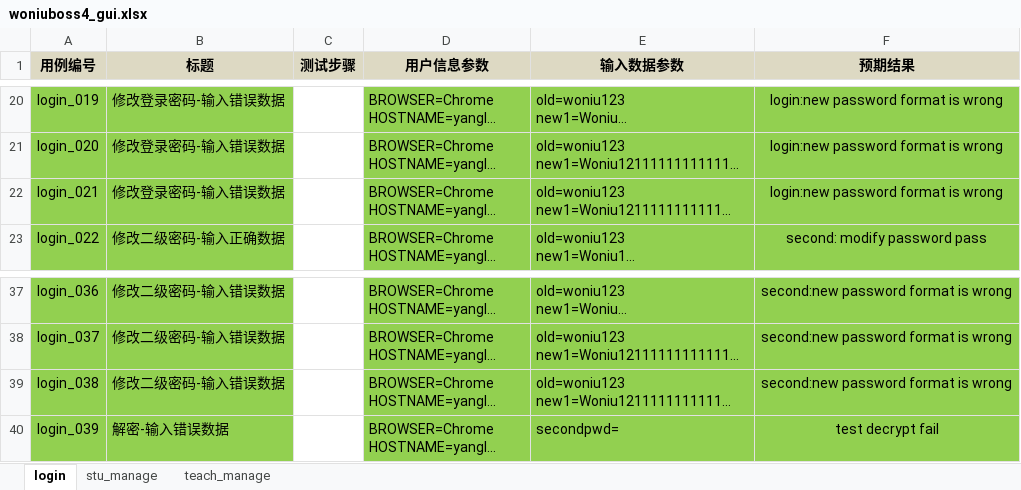
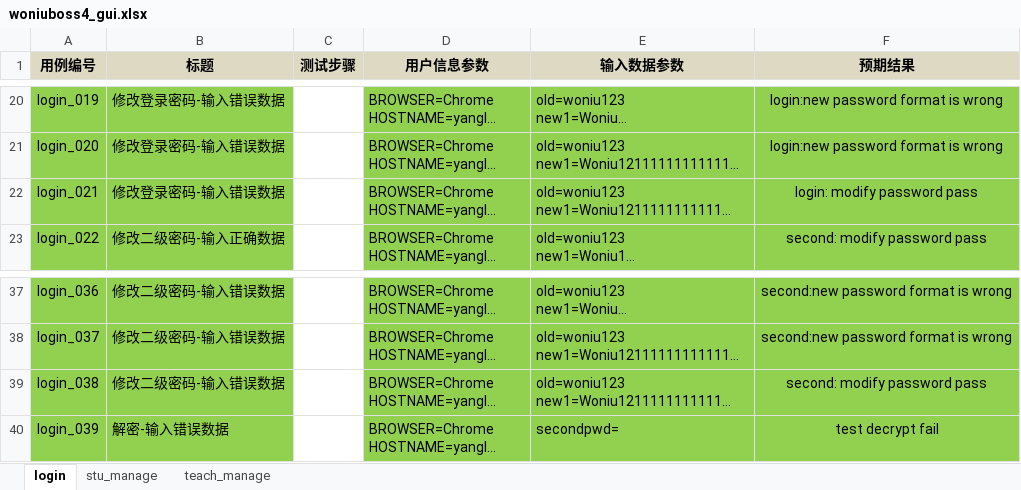
Before and after one commit to woniuboss-project/woniuboss-xa-hyg, an Excel workbook: yangle/woniuboss脚本/woniuboss/data/woniuboss4_gui/woniuboss4_gui.xlsx, sheet login, drawn as a sheet; only a part is shown, gaps mark what is left out; long unchanged cells end in …; values as stored, in another font and other column widths than the file's, no borders; the diff names each change by its address in the sheet, - before the commit and + after, or states it on an @@ line.

```diff
--- a/yangle/woniuboss脚本/woniuboss/data/woniuboss4_gui/woniuboss4_gui.xlsx (sheet login)
+++ b/yangle/woniuboss脚本/woniuboss/data/woniuboss4_gui/woniuboss4_gui.xlsx (sheet login)
-F22 (预期结果): login:new password format is wrong
+F22 (预期结果): login: modify password pass
-F39 (预期结果): second:new password format is wrong
+F39 (预期结果): second: modify password pass
```
Also changed, not shown: sheet stu_manage, sheet teach_manage, 24 other files.
